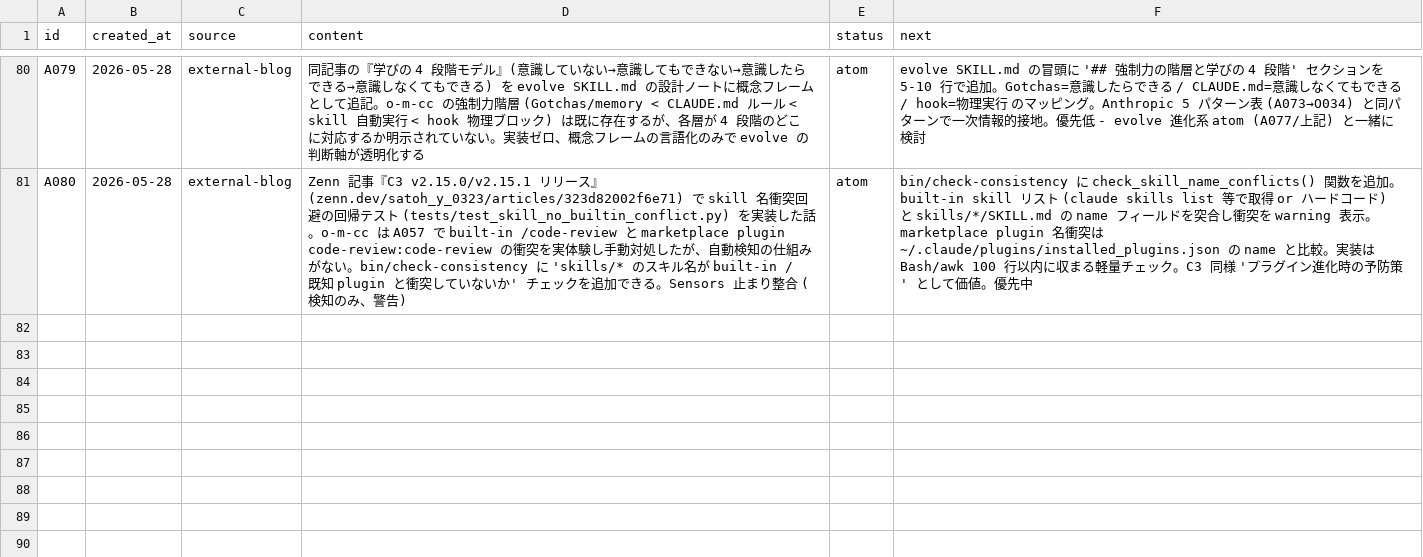
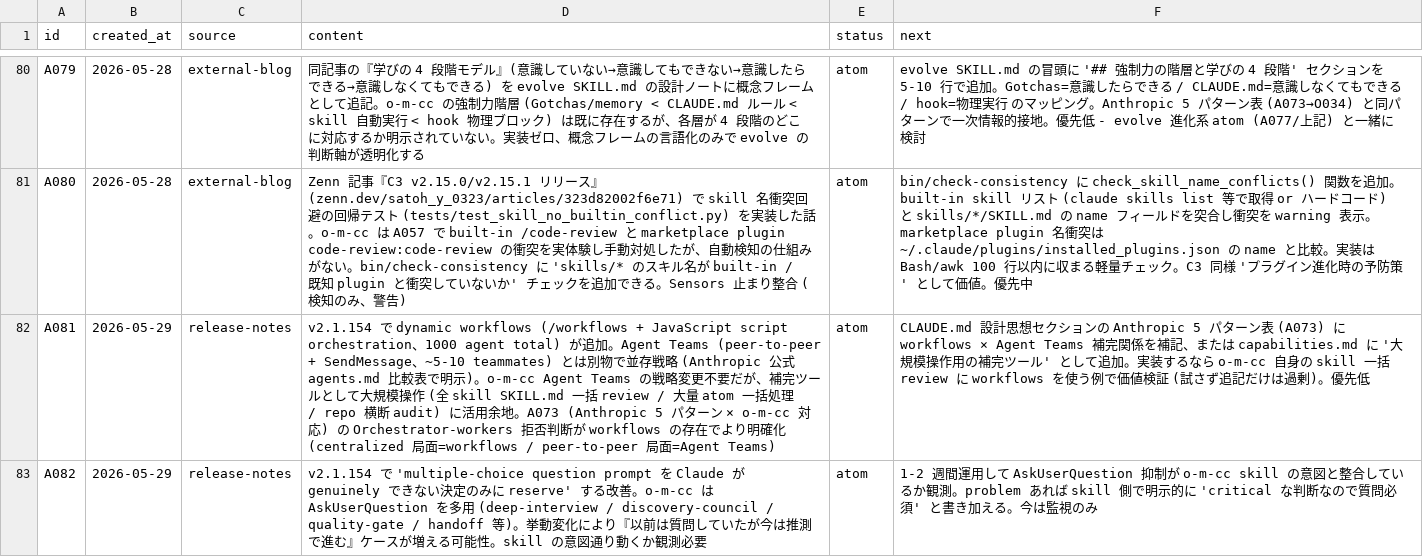
Before and after one commit to kok1eee/o-m-cc, a CSV file: .claude/atoms.csv, drawn as a sheet; only a part is shown, gaps mark what is left out; the diff covers the shown part only; the diff names each change by its address in the sheet, - before the commit and + after, or states it on an @@ line.

Commit message:
docs: v2.1.154/156 対応 — Opus 4.7→4.8 拡張 + /simplify divergence 反映 + A081-A083 atom + A023 archive
v2.1.154/156 で 2 系統の重大変更:

A. Opus 4.7 → Opus 4.8 が default (default effort: high, lean system prompt も 4.8 で default)
B. /simplify が /code-review --fix の alias から divergence:
   - /code-review --fix = 完全 bug-hunting + 自動 fix
   - /simplify = cleanup-only (reuse/simplification/efficiency/altitude) + 自動 fix

横断更新 (A063 級):
- CLAUDE.md: skill 発動ガイドライン見出し + 本文 3 箇所 (Opus 4.7→4.7+/4.8)、code-review 説明 (/simplify divergence)
- README.md: 推奨モデル / troubleshooting 要約 / code-review 説明 2 箇所
- docs/troubleshooting.md: Opus 4.7→4.7+/4.8 拡張、v2.1.156 thinking blocks fix を継続注視として追記
- skills/quality-gate/SKILL.md: Step 2 の /simplify divergence + 設計理由経緯、4.7 リテラル解釈トラップ
- skills/quality-gate/reference.md: divergence
- agents/capabilities.md: 表 / 注記
- agents/{designer,planner,debugger}.md: 連携ノート
- facets/policies/{agent-memory-guidance,confidence-scoring,plan-handoff}.md

versioning 方針: 4.7 固有挙動は『4.7 から observed、4.8 でも継続の可能性』に曖昧化。
4.8 で fix された確証はない (v2.1.156 で thinking blocks API errors の継続修正中)。

その他 v2.1.154 項目を atom 化:
- A081: dynamic workflows × Agent Teams は並存戦略 (claude-code-guide で公式確認)、
  o-m-cc は Agent Teams 戦略維持。workflows は大規模 audit/migration の補完ツール
- A082: AskUserQuestion 抑制改善の o-m-cc skill 影響を 1-2 週間観測
- A083: subagent background worktree-isolation guard fix (A072 family) を観測

A023 archive: CLAUDE_CODE_OPUS_4_6_FAST_MODE_OVERRIDE は 06/01 削除予定、
o-m-cc 内に参照なしで実害なし。

Rejected:
- /workflows を o-m-cc に取り込む (peer-to-peer 原則と方向違い、補完ツールとして将来活用)
- Opus 4.7→4.8 を単純置換 (4.7 固有挙動が 4.8 でも続く可能性、versioning 曖昧化が安全)

```diff
--- a/.claude/atoms.csv
+++ b/.claude/atoms.csv
+row 82: A081 | 2026-05-29 | release-notes | v2.1.154 で dynamic workflows (/workflows + JavaScript script orchestration、1000 agent total) が追加。Agent Teams (peer-to-peer + SendMessage、~5-10 teammates) とは別物で並存戦略 (Anthropic 公式 agents.md 比較表で明示)。o-m-cc Agent Teams の戦略変更不要だが、補完ツールとして大規模操作 (全 skill SKILL.md 一括 review / 大量 atom 一括処理 / repo 横断 audit) に活用余地。A073 (Anthropic 5 パターン × o-m-cc 対応) の Orchestrator-workers 拒否判断が workflows の存在でより明確化 (centralized 局面=workflows / peer-to-peer 局面=Agent Teams) | atom | CLAUDE.md 設計思想セクションの Anthropic 5 パターン表 (A073) に workflows × Agent Teams 補完関係を補記、または capabilities.md に '大規模操作用の補完ツール' として追加。実装するなら o-m-cc 自身の skill 一括 review に workflows を使う例で価値検証 (試さず追記だけは過剰)。優先低
+row 83: A082 | 2026-05-29 | release-notes | v2.1.154 で 'multiple-choice question prompt を Claude が genuinely できない決定のみに reserve' する改善。o-m-cc は AskUserQuestion を多用 (deep-interview / discovery-council / quality-gate / handoff 等)。挙動変化により『以前は質問していたが今は推測で進む』ケースが増える可能性。skill の意図通り動くか観測必要 | atom | 1-2 週間運用して AskUserQuestion 抑制が o-m-cc skill の意図と整合しているか観測。problem あれば skill 側で明示的に 'critical な判断なので質問必須' と書き加える。今は監視のみ
```
Also changed, not shown: 1 added row and 2 edited cells elsewhere in this file, 12 other files.
